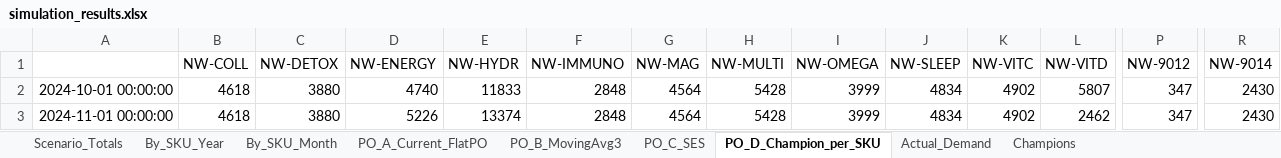
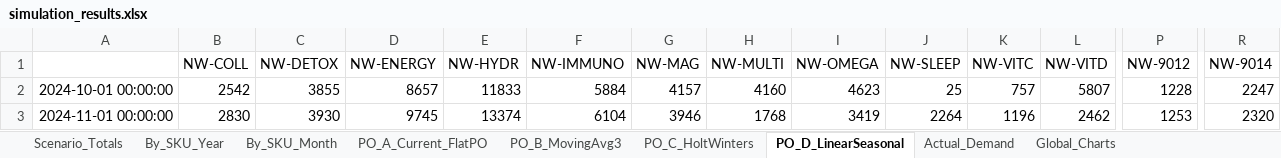
Before and after one commit to GeorgeVasile04/Business-Case-NutryWell, an Excel workbook: Info_W1/output/simulation_results.xlsx, sheet PO_D_LinearSeasonal, drawn as a sheet; only a part is shown, gaps mark what is left out; values as stored, in another font and other column widths than the file's, no borders; the diff covers the shown part only; the diff names each change by its address in the sheet, - before the commit and + after, or states it on an @@ line.

```diff
--- a/Info_W1/output/simulation_results.xlsx (sheet PO_D_LinearSeasonal)
+++ b/Info_W1/output/simulation_results.xlsx (sheet PO_D_LinearSeasonal)
-sheet tab: PO_C_SES
+sheet tab: PO_C_HoltWinters
-sheet tab: PO_D_Champion_per_SKU
+sheet tab: PO_D_LinearSeasonal
-sheet tab: Champions
+sheet tab: Global_Charts
-B2 (NW-COLL): 4618
+B2 (NW-COLL): 2542
-C2 (NW-DETOX): 3880
+C2 (NW-DETOX): 3855
-D2 (NW-ENERGY): 4740
+D2 (NW-ENERGY): 8657
-F2 (NW-IMMUNO): 2848
+F2 (NW-IMMUNO): 5884
-G2 (NW-MAG): 4564
+G2 (NW-MAG): 4157
-H2 (NW-MULTI): 5428
+H2 (NW-MULTI): 4160
-I2 (NW-OMEGA): 3999
+I2 (NW-OMEGA): 4623
-J2 (NW-SLEEP): 4834
+J2 (NW-SLEEP): 25
-K2 (NW-VITC): 4902
+K2 (NW-VITC): 757
-P2 (NW-9012): 347
+P2 (NW-9012): 1228
-R2 (NW-9014): 2430
+R2 (NW-9014): 2247
-B3 (NW-COLL): 4618
+B3 (NW-COLL): 2830
-C3 (NW-DETOX): 3880
+C3 (NW-DETOX): 3930
-D3 (NW-ENERGY): 5226
+D3 (NW-ENERGY): 9745
-F3 (NW-IMMUNO): 2848
+F3 (NW-IMMUNO): 6104
-G3 (NW-MAG): 4564
+G3 (NW-MAG): 3946
-H3 (NW-MULTI): 5428
+H3 (NW-MULTI): 1768
-I3 (NW-OMEGA): 3999
+I3 (NW-OMEGA): 3419
-J3 (NW-SLEEP): 4834
+J3 (NW-SLEEP): 2264
-K3 (NW-VITC): 4902
+K3 (NW-VITC): 1196
-P3 (NW-9012): 347
+P3 (NW-9012): 1253
-R3 (NW-9014): 2430
+R3 (NW-9014): 2320
```
Also changed, not shown: 110 edited cells elsewhere in this sheet, sheet By_SKU_Month, sheet By_SKU_Year, sheet PO_C_HoltWinters, sheet Global_Charts, sheet Scenario_Totals, charts or pictures, Info_W1/output/forecasts.xlsx, 3 other files.
